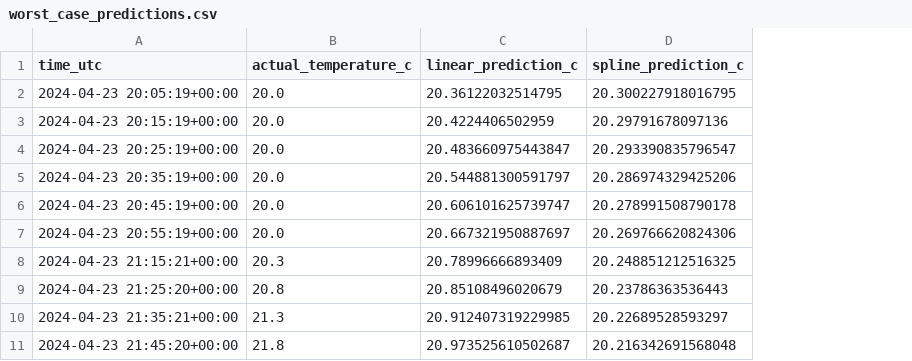
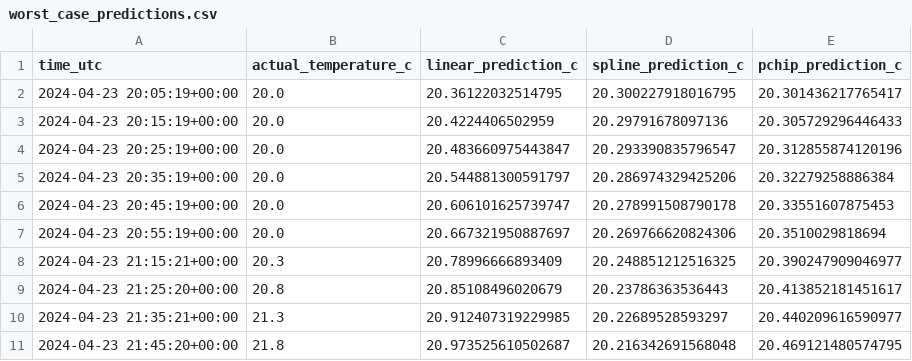
Before and after one commit to MarcelRandles/MMA3001-Sensor-Interpolation, a CSV file: results/worst_case_predictions.csv, drawn as a sheet; only a part is shown; the diff names each change by its address in the sheet, - before the commit and + after, or states it on an @@ line.

Commit message:
Add PCHIP comparison with updated tests results and documentation

```diff
--- a/results/worst_case_predictions.csv
+++ b/results/worst_case_predictions.csv
+column E (pchip_prediction_c), rows 2-11: 20.301436217765417 | 20.305729296446433 | 20.312855874120196 | 20.32279258886384 | 20.33551607875453 | 20.3510029818694 | 20.390247909046977 | 20.413852181451617 | 20.440209616590977 | 20.469121480574795
```
Also changed, not shown: results/gap_experiment_summary.csv, results/interpolation_demo_predictions.csv, 22 other files.
